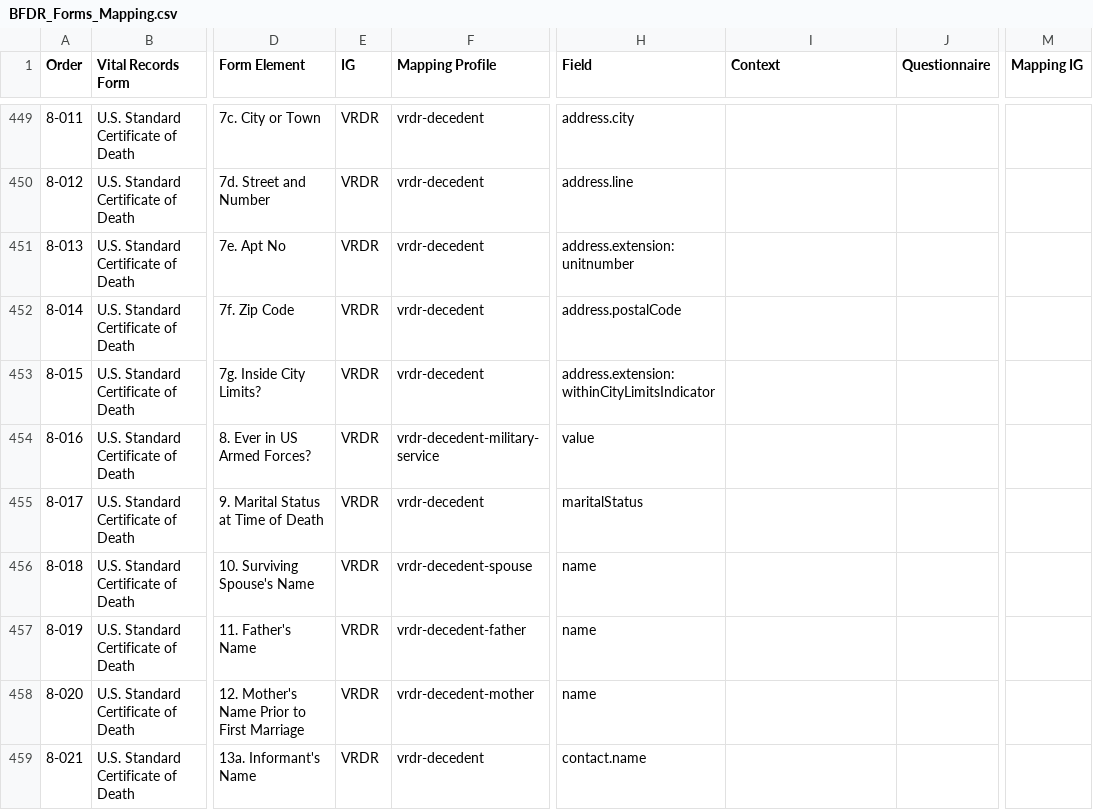
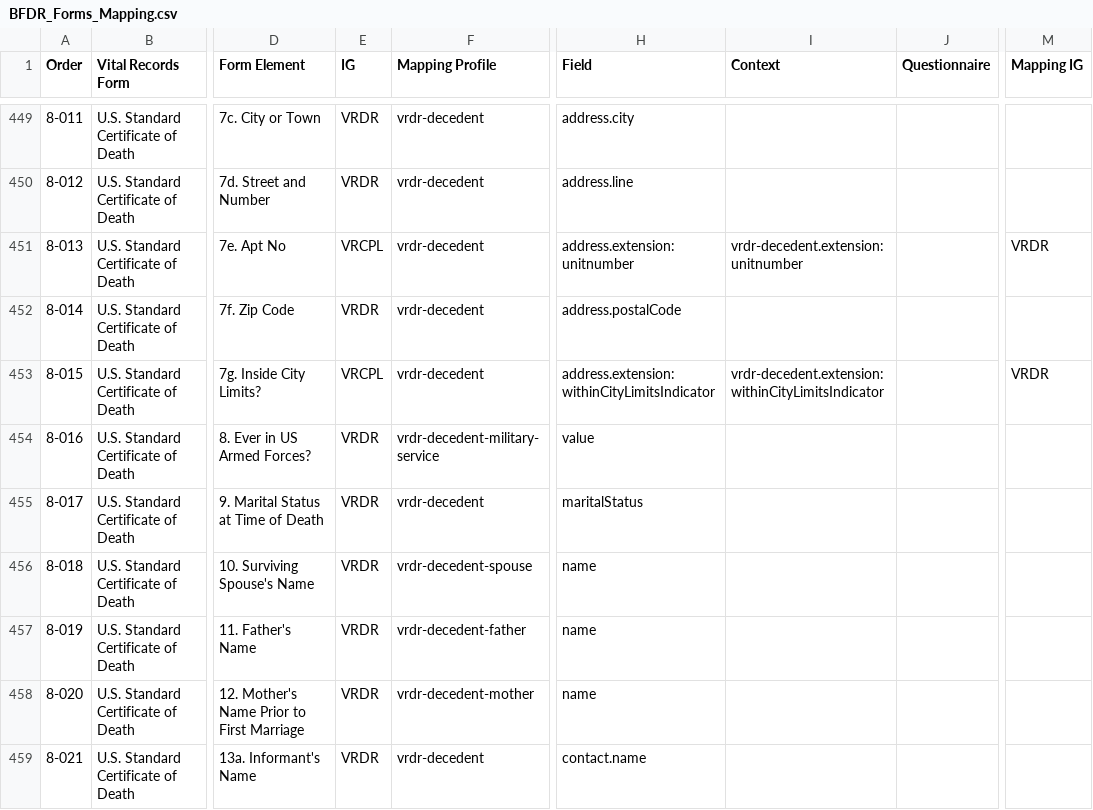
Before and after one commit to nightingaleproject/vital_records_sandbox_ig, a CSV file: input/mapping/BFDR_Forms_Mapping.csv, drawn as a sheet; only a part is shown, gaps mark what is left out; the diff names each change by its address in the sheet, - before the commit and + after, or states it on an @@ line.

```diff
--- a/input/mapping/BFDR_Forms_Mapping.csv
+++ b/input/mapping/BFDR_Forms_Mapping.csv
-E451 (IG): VRDR
+E451 (IG): VRCPL
-I451 (Context): (empty)
+I451 (Context): vrdr-decedent.extension:unitnumber
-M451 (Mapping IG): (empty)
+M451 (Mapping IG): VRDR
-E453 (IG): VRDR
+E453 (IG): VRCPL
-I453 (Context): (empty)
+I453 (Context): vrdr-decedent.extension:withinCityLimitsIndicator
-M453 (Mapping IG): (empty)
+M453 (Mapping IG): VRDR
```
Also changed, not shown: 4 other files.
